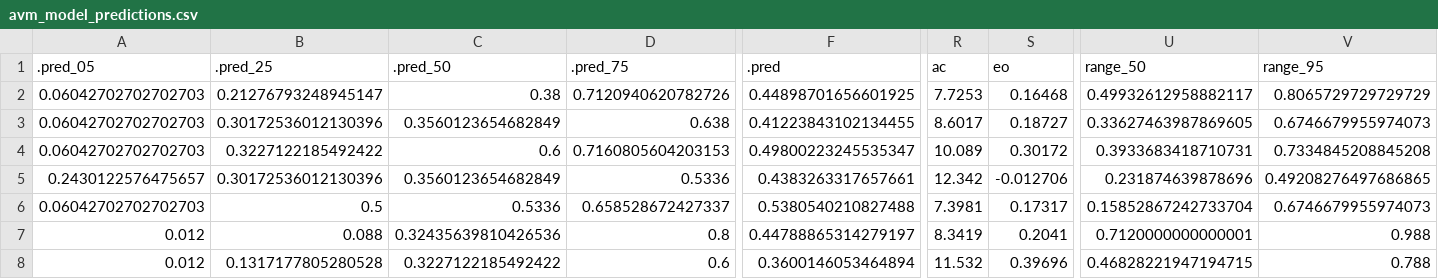
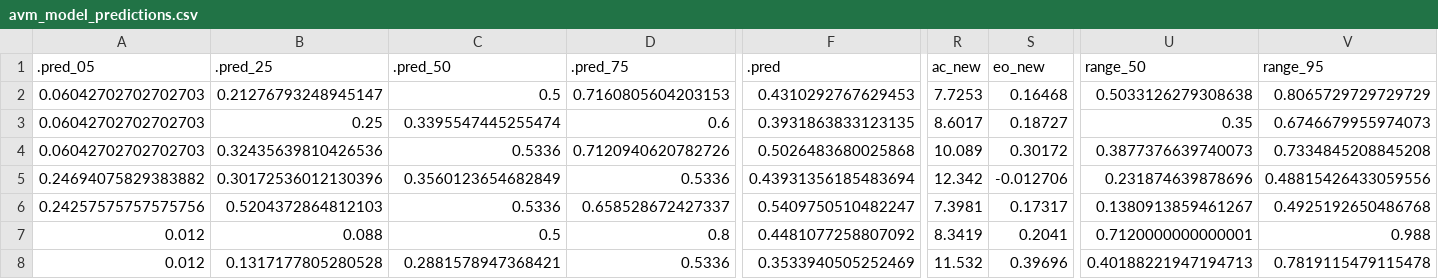
Before and after one commit to lmfeitos/elasmo-prm, a CSV file: data/avm_model_predictions.csv, drawn as a sheet; only a part is shown, gaps mark what is left out; the diff covers the shown part only; the diff names each change by its address in the sheet, - before the commit and + after, or states it on an @@ line.

```diff
--- a/data/avm_model_predictions.csv
+++ b/data/avm_model_predictions.csv
-R1: ac
+R1: ac_new
-S1: eo
+S1: eo_new
-C2 (.pred_50): 0.38
+C2 (.pred_50): 0.5
-D2 (.pred_75): 0.7120940620782726
+D2 (.pred_75): 0.7160805604203153
-F2 (.pred): 0.44898701656601925
+F2 (.pred): 0.4310292767629453
-U2 (range_50): 0.49932612958882117
+U2 (range_50): 0.5033126279308638
-B3 (.pred_25): 0.30172536012130396
+B3 (.pred_25): 0.25
-C3 (.pred_50): 0.3560123654682849
+C3 (.pred_50): 0.3395547445255474
-D3 (.pred_75): 0.638
+D3 (.pred_75): 0.6
-F3 (.pred): 0.41223843102134455
+F3 (.pred): 0.3931863833123135
-U3 (range_50): 0.33627463987869605
+U3 (range_50): 0.35
-B4 (.pred_25): 0.3227122185492422
+B4 (.pred_25): 0.32435639810426536
-C4 (.pred_50): 0.6
+C4 (.pred_50): 0.5336
-D4 (.pred_75): 0.7160805604203153
+D4 (.pred_75): 0.7120940620782726
-F4 (.pred): 0.49800223245535347
+F4 (.pred): 0.5026483680025868
-U4 (range_50): 0.3933683418710731
+U4 (range_50): 0.3877376639740073
-A5 (.pred_05): 0.2430122576475657
+A5 (.pred_05): 0.24694075829383882
-F5 (.pred): 0.4383263317657661
+F5 (.pred): 0.43931356185483694
-V5 (range_95): 0.49208276497686865
+V5 (range_95): 0.48815426433059556
-A6 (.pred_05): 0.06042702702702703
+A6 (.pred_05): 0.24257575757575756
-B6 (.pred_25): 0.5
+B6 (.pred_25): 0.5204372864812103
-F6 (.pred): 0.5380540210827488
+F6 (.pred): 0.5409750510482247
-U6 (range_50): 0.15852867242733704
+U6 (range_50): 0.1380913859461267
-V6 (range_95): 0.6746679955974073
+V6 (range_95): 0.4925192650486768
-C7 (.pred_50): 0.32435639810426536
+C7 (.pred_50): 0.5
-F7 (.pred): 0.44788865314279197
+F7 (.pred): 0.4481077258807092
-C8 (.pred_50): 0.3227122185492422
+C8 (.pred_50): 0.2881578947368421
-D8 (.pred_75): 0.6
+D8 (.pred_75): 0.5336
-F8 (.pred): 0.3600146053464894
+F8 (.pred): 0.3533940505252469
-U8 (range_50): 0.46828221947194715
+U8 (range_50): 0.40188221947194713
-V8 (range_95): 0.788
+V8 (range_95): 0.7819115479115478
```
Also changed, not shown: 163 edited cells elsewhere in this file, data/prm_model_predictions.csv, 7 other files.
